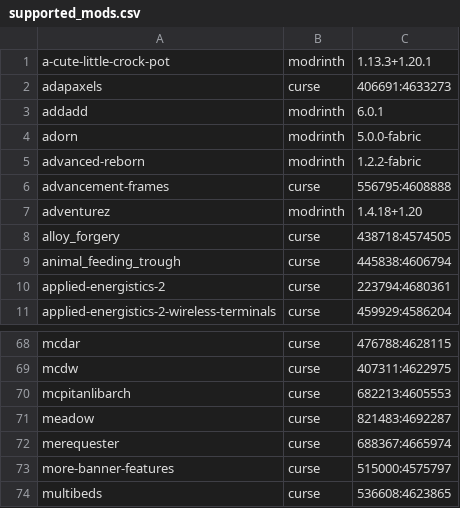
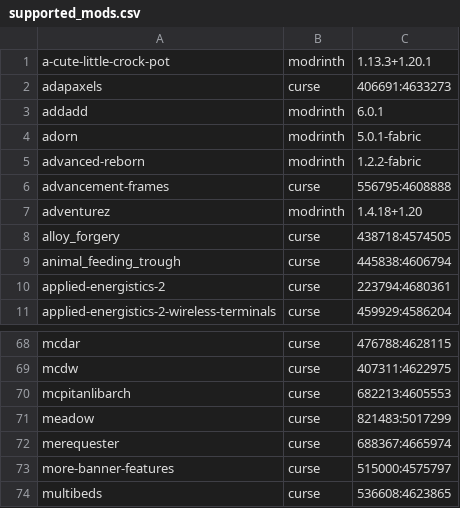
Before and after one commit to Crendgrim/DynamicCrosshairCompat, a CSV file: supported_mods.csv, drawn as a sheet; only a part is shown, gaps mark what is left out.

```diff
--- a/supported_mods.csv
+++ b/supported_mods.csv
@@ -3,3 +3,3 @@ adapaxels,curse,406691:4633273
 addadd,modrinth,6.0.1
-adorn,modrinth,5.0.0-fabric
+adorn,modrinth,5.0.1-fabric
 advanced-reborn,modrinth,1.2.2-fabric
@@ -70,3 +70,3 @@ mcdw,curse,407311:4622975
 mcpitanlibarch,curse,682213:4605553
-meadow,curse,821483:4692287
+meadow,curse,821483:5017299
 merequester,curse,688367:4665974
```
Also changed, not shown: 1 other file.
